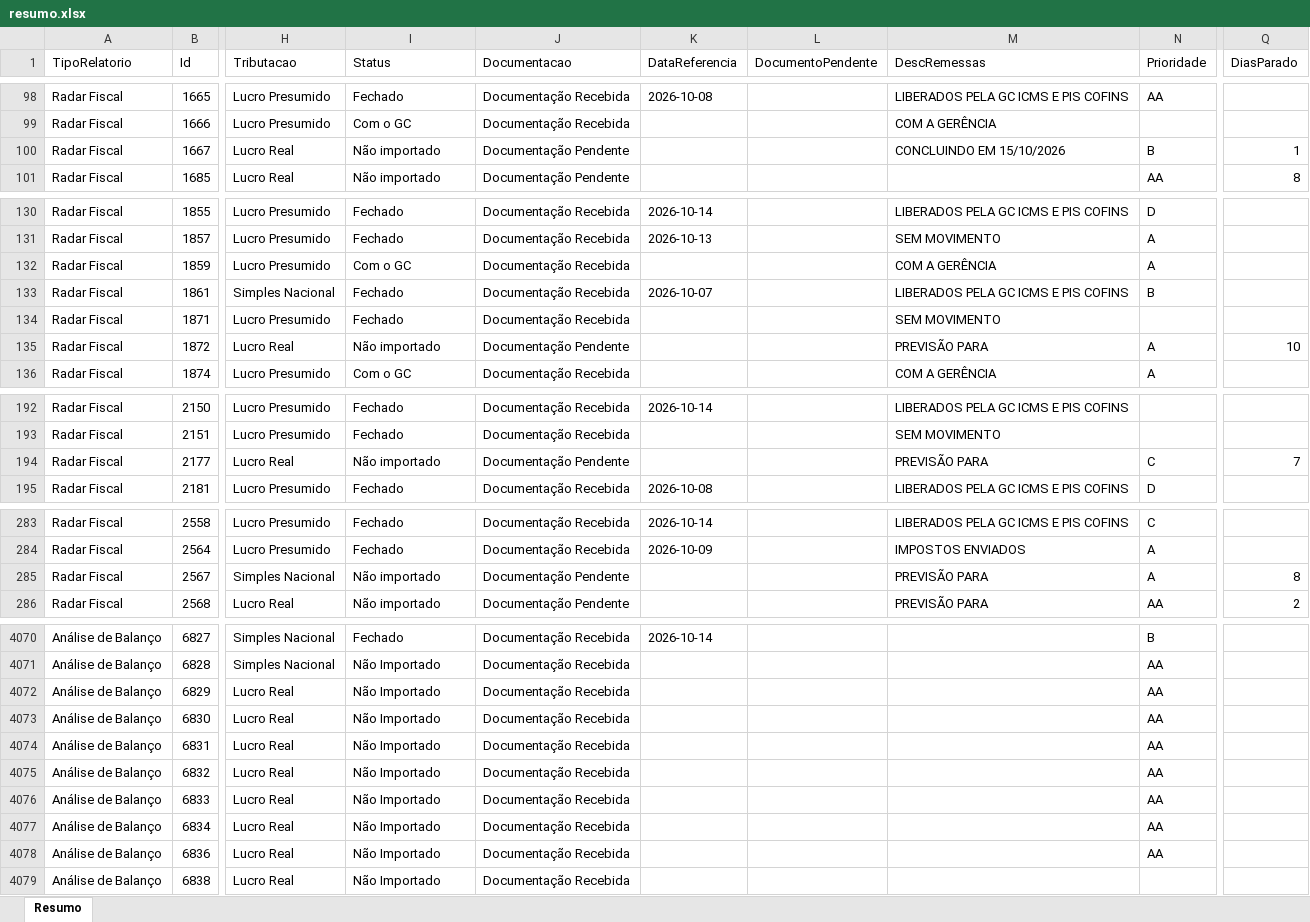
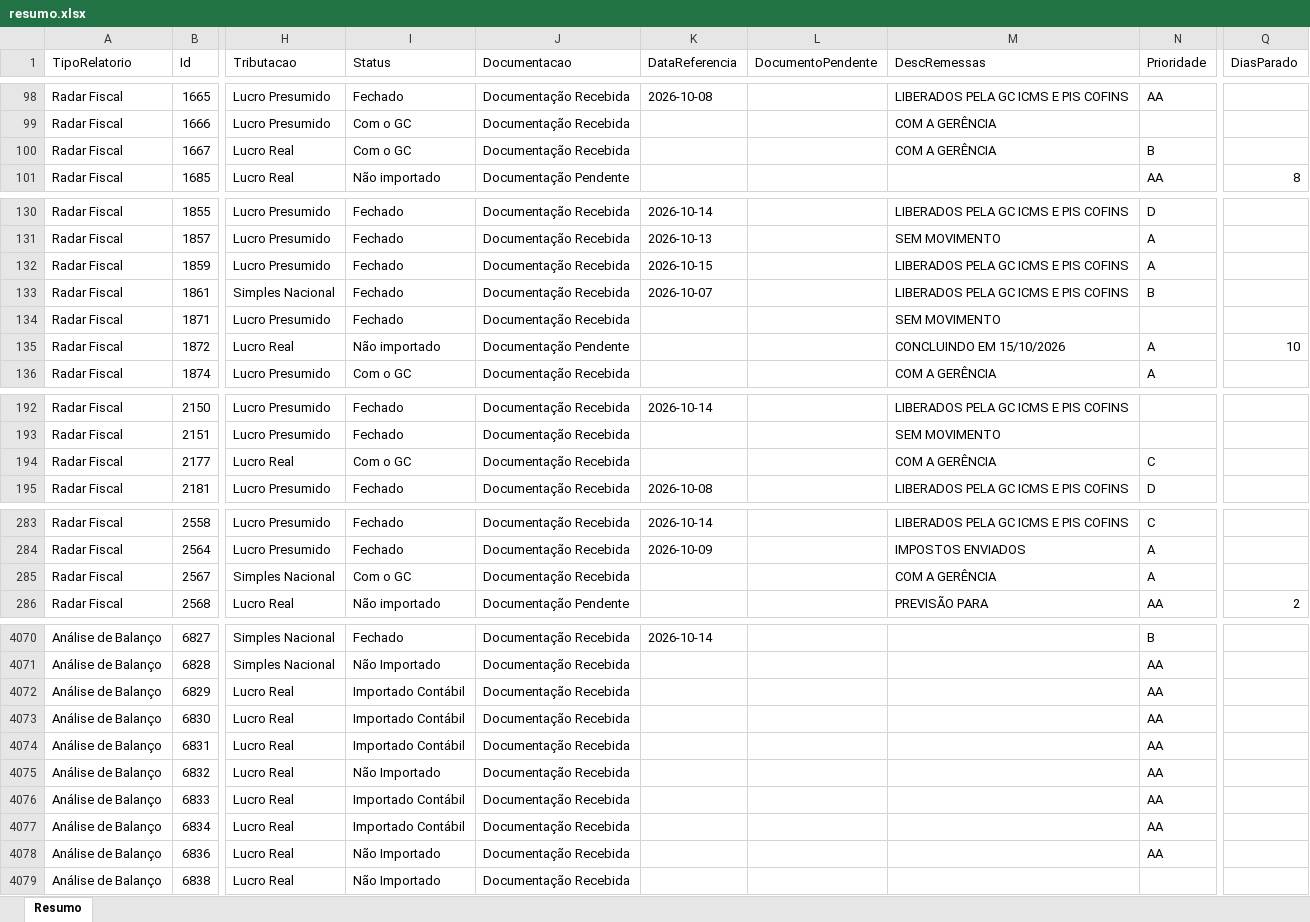
Before and after one commit to Controladoria-MG/Controle-de-Fechamentos, an Excel workbook: data/relatorio_fechamentos/resumo.xlsx, sheet Resumo, drawn as a sheet; only a part is shown, gaps mark what is left out; values as stored, in another font and other column widths than the file's, no borders; the diff covers the shown part only; the diff names each change by its address in the sheet, - before the commit and + after, or states it on an @@ line.

```diff
--- a/data/relatorio_fechamentos/resumo.xlsx (sheet Resumo)
+++ b/data/relatorio_fechamentos/resumo.xlsx (sheet Resumo)
-I100 (Status): Não importado
+I100 (Status): Com o GC
-J100 (Documentacao): Documentação Pendente
+J100 (Documentacao): Documentação Recebida
-M100 (DescRemessas): CONCLUINDO EM 15/10/2026
+M100 (DescRemessas): COM A GERÊNCIA
-Q100 (DiasParado): 1
+Q100 (DiasParado): (empty)
-I132 (Status): Com o GC
+I132 (Status): Fechado
-K132 (DataReferencia): (empty)
+K132 (DataReferencia): 2026-10-15
-M132 (DescRemessas): COM A GERÊNCIA
+M132 (DescRemessas): LIBERADOS PELA GC ICMS E PIS COFINS
-M135 (DescRemessas): PREVISÃO PARA
+M135 (DescRemessas): CONCLUINDO EM 15/10/2026
-I194 (Status): Não importado
+I194 (Status): Com o GC
-J194 (Documentacao): Documentação Pendente
+J194 (Documentacao): Documentação Recebida
-M194 (DescRemessas): PREVISÃO PARA
+M194 (DescRemessas): COM A GERÊNCIA
-Q194 (DiasParado): 7
+Q194 (DiasParado): (empty)
-I285 (Status): Não importado
+I285 (Status): Com o GC
-J285 (Documentacao): Documentação Pendente
+J285 (Documentacao): Documentação Recebida
-M285 (DescRemessas): PREVISÃO PARA
+M285 (DescRemessas): COM A GERÊNCIA
-Q285 (DiasParado): 8
+Q285 (DiasParado): (empty)
-I4072:I4074 (Status): Não Importado
+I4072:I4074 (Status): Importado Contábil
-I4076:I4077 (Status): Não Importado
+I4076:I4077 (Status): Importado Contábil
```
Also changed, not shown: 130 edited cells elsewhere in this sheet, 3 other files.
